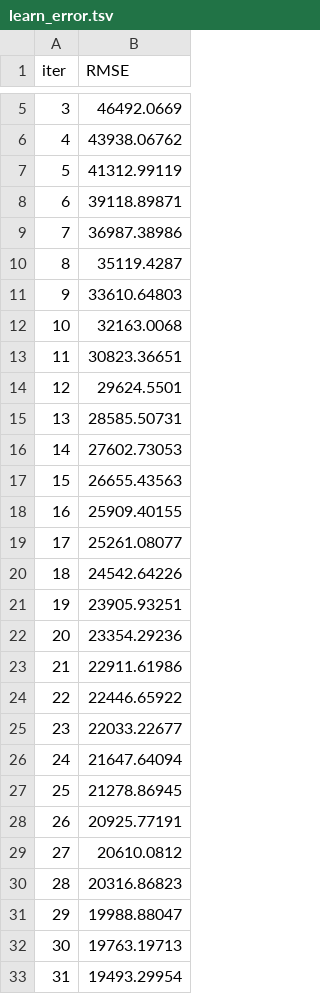
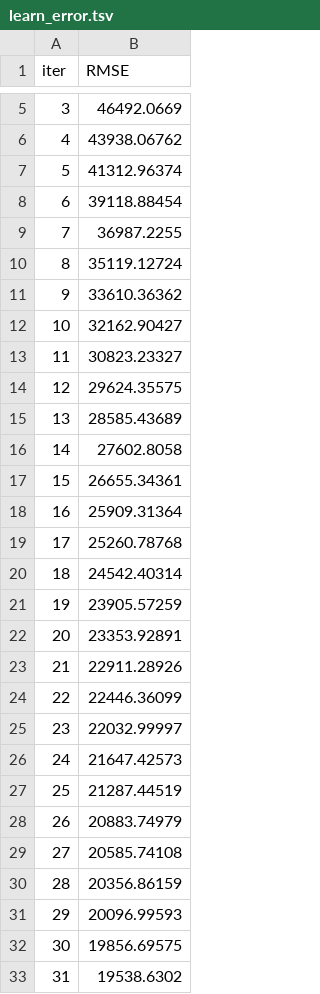
Before and after one commit to bkdubey/IIT_madras_AI_ML__practise_and_assignment, a TSV file: capstone_graded_project/week9_mini_project/week9_house_price_prediction/solution/catboost_info/learn_error.tsv, drawn as a sheet; only a part is shown, gaps mark what is left out; the diff covers the shown part only.

```diff
--- a/capstone_graded_project/week9_mini_project/week9_house_price_prediction/solution/catboost_info/learn_error.tsv
+++ b/capstone_graded_project/week9_mini_project/week9_house_price_prediction/solution/catboost_info/learn_error.tsv
@@ -6,28 +6,28 @@ iter	RMSE
 4	43938.06762
-5	41312.99119
-6	39118.89871
-7	36987.38986
-8	35119.4287
-9	33610.64803
-10	32163.0068
-11	30823.36651
-12	29624.5501
-13	28585.50731
-14	27602.73053
-15	26655.43563
-16	25909.40155
-17	25261.08077
-18	24542.64226
-19	23905.93251
-20	23354.29236
-21	22911.61986
-22	22446.65922
-23	22033.22677
-24	21647.64094
-25	21278.86945
-26	20925.77191
-27	20610.0812
-28	20316.86823
-29	19988.88047
-30	19763.19713
-31	19493.29954
+5	41312.96374
+6	39118.88454
+7	36987.2255
+8	35119.12724
+9	33610.36362
+10	32162.90427
+11	30823.23327
+12	29624.35575
+13	28585.43689
+14	27602.8058
+15	26655.34361
+16	25909.31364
+17	25260.78768
+18	24542.40314
+19	23905.57259
+20	23353.92891
+21	22911.28926
+22	22446.36099
+23	22032.99997
+24	21647.42573
+25	21287.44519
+26	20883.74979
+27	20585.74108
+28	20356.86159
+29	20096.99593
+30	19856.69575
+31	19538.6302
```
Also changed, not shown: 68 edited cells elsewhere in this file, capstone_graded_project/week9_mini_project/week9_house_price_prediction/solution/catboost_info/time_left.tsv, 3 other files.
